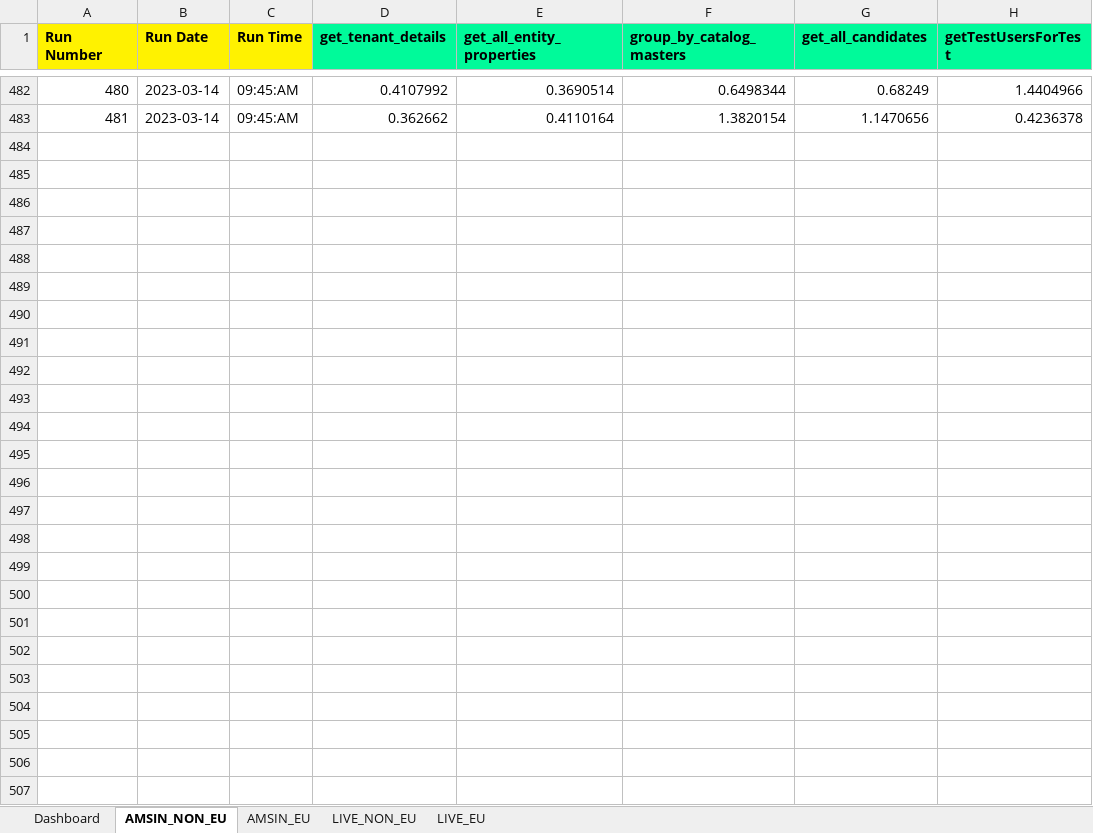
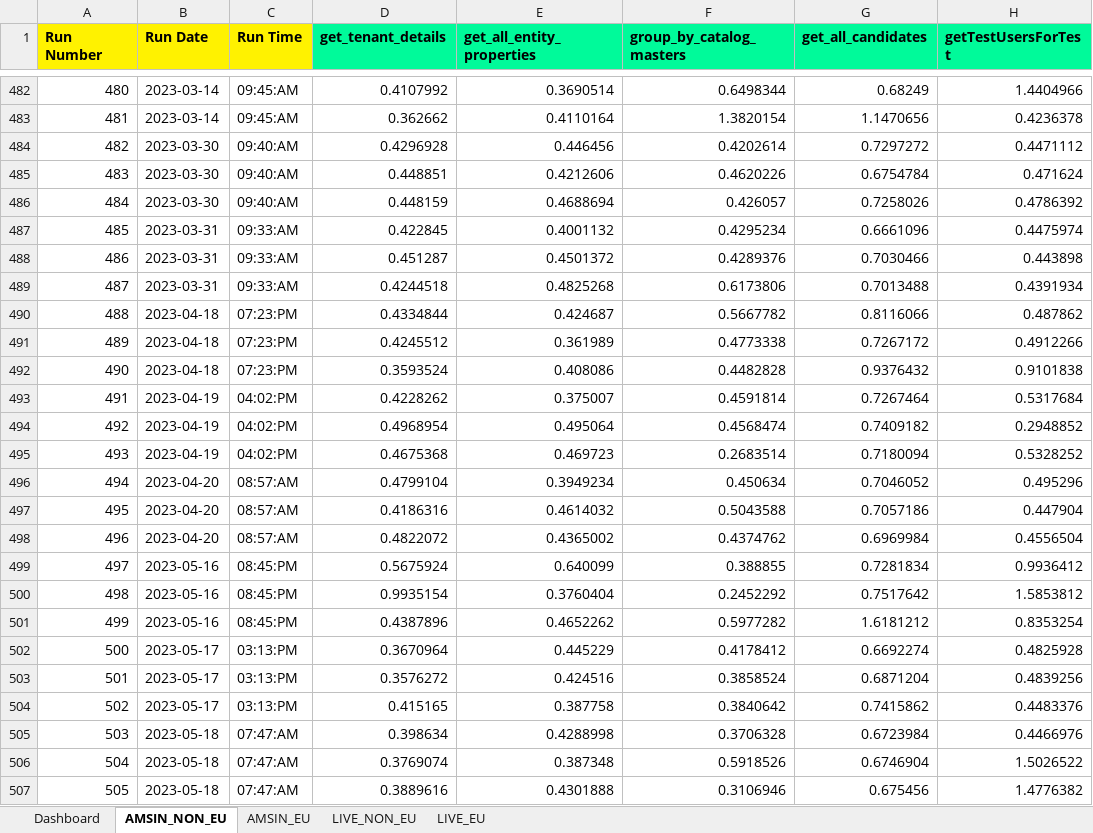
Before and after one commit to Vinod-E/API-Automation, an Excel workbook: Output Data/Crpo/Common_folder/API_Performance_Chart_Report.xlsx, sheet AMSIN_NON_EU, drawn as a sheet; only a part is shown, gaps mark what is left out; values as stored, in another font and other column widths than the file's, no borders; the diff names each change by its address in the sheet, - before the commit and + after, or states it on an @@ line.

```diff
--- a/Output Data/Crpo/Common_folder/API_Performance_Chart_Report.xlsx (sheet AMSIN_NON_EU)
+++ b/Output Data/Crpo/Common_folder/API_Performance_Chart_Report.xlsx (sheet AMSIN_NON_EU)
+row 484: 482 | 2023-03-30 | 09:40:AM | 0.4296928 | 0.446456 | 0.4202614 | 0.7297272 | 0.4471112
+row 485: 483 | 2023-03-30 | 09:40:AM | 0.448851 | 0.4212606 | 0.4620226 | 0.6754784 | 0.471624
+row 486: 484 | 2023-03-30 | 09:40:AM | 0.448159 | 0.4688694 | 0.426057 | 0.7258026 | 0.4786392
+row 487: 485 | 2023-03-31 | 09:33:AM | 0.422845 | 0.4001132 | 0.4295234 | 0.6661096 | 0.4475974
+row 488: 486 | 2023-03-31 | 09:33:AM | 0.451287 | 0.4501372 | 0.4289376 | 0.7030466 | 0.443898
+row 489: 487 | 2023-03-31 | 09:33:AM | 0.4244518 | 0.4825268 | 0.6173806 | 0.7013488 | 0.4391934
+row 490: 488 | 2023-04-18 | 07:23:PM | 0.4334844 | 0.424687 | 0.5667782 | 0.8116066 | 0.487862
+row 491: 489 | 2023-04-18 | 07:23:PM | 0.4245512 | 0.361989 | 0.4773338 | 0.7267172 | 0.4912266
+row 492: 490 | 2023-04-18 | 07:23:PM | 0.3593524 | 0.408086 | 0.4482828 | 0.9376432 | 0.9101838
+row 493: 491 | 2023-04-19 | 04:02:PM | 0.4228262 | 0.375007 | 0.4591814 | 0.7267464 | 0.5317684
+row 494: 492 | 2023-04-19 | 04:02:PM | 0.4968954 | 0.495064 | 0.4568474 | 0.7409182 | 0.2948852
+row 495: 493 | 2023-04-19 | 04:02:PM | 0.4675368 | 0.469723 | 0.2683514 | 0.7180094 | 0.5328252
+row 496: 494 | 2023-04-20 | 08:57:AM | 0.4799104 | 0.3949234 | 0.450634 | 0.7046052 | 0.495296
+row 497: 495 | 2023-04-20 | 08:57:AM | 0.4186316 | 0.4614032 | 0.5043588 | 0.7057186 | 0.447904
+row 498: 496 | 2023-04-20 | 08:57:AM | 0.4822072 | 0.4365002 | 0.4374762 | 0.6969984 | 0.4556504
+row 499: 497 | 2023-05-16 | 08:45:PM | 0.5675924 | 0.640099 | 0.388855 | 0.7281834 | 0.9936412
+row 500: 498 | 2023-05-16 | 08:45:PM | 0.9935154 | 0.3760404 | 0.2452292 | 0.7517642 | 1.5853812
+row 501: 499 | 2023-05-16 | 08:45:PM | 0.4387896 | 0.4652262 | 0.5977282 | 1.6181212 | 0.8353254
+row 502: 500 | 2023-05-17 | 03:13:PM | 0.3670964 | 0.445229 | 0.4178412 | 0.6692274 | 0.4825928
+row 503: 501 | 2023-05-17 | 03:13:PM | 0.3576272 | 0.424516 | 0.3858524 | 0.6871204 | 0.4839256
+row 504: 502 | 2023-05-17 | 03:13:PM | 0.415165 | 0.387758 | 0.3840642 | 0.7415862 | 0.4483376
+row 505: 503 | 2023-05-18 | 07:47:AM | 0.398634 | 0.4288998 | 0.3706328 | 0.6723984 | 0.4466976
+row 506: 504 | 2023-05-18 | 07:47:AM | 0.3769074 | 0.387348 | 0.5918526 | 0.6746904 | 1.5026522
+row 507: 505 | 2023-05-18 | 07:47:AM | 0.3889616 | 0.4301888 | 0.3106946 | 0.675456 | 1.4776382
```
Also changed, not shown: sheet LIVE_EU, sheet AMSIN_EU, sheet LIVE_NON_EU, sheet Dashboard, charts or pictures, Output Data/Crpo/Common_folder/Performance/Performance_testing.xlsx, Output Data/Crpo/Common_folder/Performance/chart_analysis.xlsx, 53 other files.
